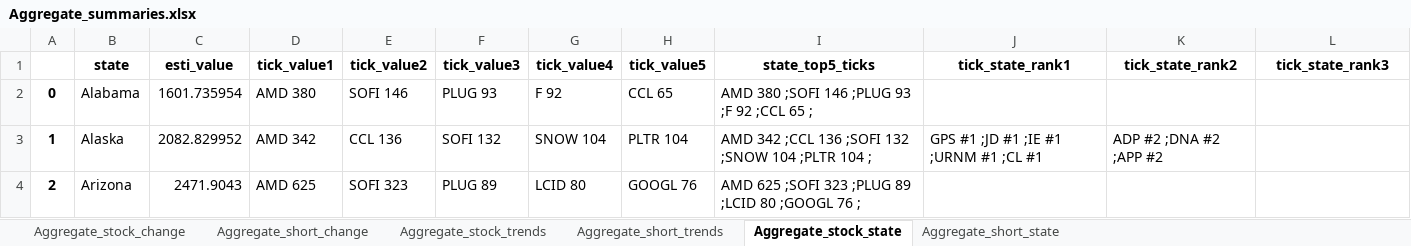
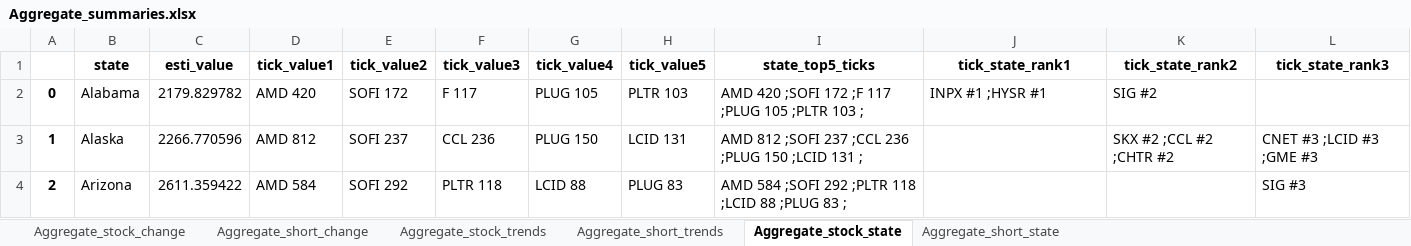
Before and after one commit to datasciencetemple/Trends, an Excel workbook: Aggregate_summaries.xlsx, sheet Aggregate_stock_state, drawn as a sheet; only a part is shown; values as stored, in another font and other column widths than the file's, no borders; the diff covers the shown part only; the diff names each change by its address in the sheet, - before the commit and + after, or states it on an @@ line.

```diff
--- a/Aggregate_summaries.xlsx (sheet Aggregate_stock_state)
+++ b/Aggregate_summaries.xlsx (sheet Aggregate_stock_state)
-C2 (esti_value): 1601.735954
+C2 (esti_value): 2179.829782
-D2 (tick_value1): AMD 380
+D2 (tick_value1): AMD 420
-E2 (tick_value2): SOFI 146
+E2 (tick_value2): SOFI 172
-F2 (tick_value3): PLUG 93
+F2 (tick_value3): F 117
-G2 (tick_value4): F 92
+G2 (tick_value4): PLUG 105
-H2 (tick_value5): CCL 65
+H2 (tick_value5): PLTR 103
-I2 (state_top5_ticks): AMD 380 ;SOFI 146 ;PLUG 93 ;F 92 ;CCL 65 ;
+I2 (state_top5_ticks): AMD 420 ;SOFI 172 ;F 117 ;PLUG 105 ;PLTR 103 ;
-J2 (tick_state_rank1): (empty)
+J2 (tick_state_rank1): INPX #1 ;HYSR #1
-K2 (tick_state_rank2): (empty)
+K2 (tick_state_rank2): SIG #2
-C3 (esti_value): 2082.829952
+C3 (esti_value): 2266.770596
-D3 (tick_value1): AMD 342
+D3 (tick_value1): AMD 812
-E3 (tick_value2): CCL 136
+E3 (tick_value2): SOFI 237
-F3 (tick_value3): SOFI 132
+F3 (tick_value3): CCL 236
-G3 (tick_value4): SNOW 104
+G3 (tick_value4): PLUG 150
-H3 (tick_value5): PLTR 104
+H3 (tick_value5): LCID 131
-I3 (state_top5_ticks): AMD 342 ;CCL 136 ;SOFI 132 ;SNOW 104 ;PLTR 104 ;
+I3 (state_top5_ticks): AMD 812 ;SOFI 237 ;CCL 236 ;PLUG 150 ;LCID 131 ;
-J3 (tick_state_rank1): GPS #1 ;JD #1 ;IE #1 ;URNM #1 ;CL #1
+J3 (tick_state_rank1): (empty)
-K3 (tick_state_rank2): ADP #2 ;DNA #2 ;APP #2
+K3 (tick_state_rank2): SKX #2 ;CCL #2 ;CHTR #2
-L3 (tick_state_rank3): (empty)
+L3 (tick_state_rank3): CNET #3 ;LCID #3 ;GME #3
-C4 (esti_value): 2471.9043
+C4 (esti_value): 2611.359422
-D4 (tick_value1): AMD 625
+D4 (tick_value1): AMD 584
-E4 (tick_value2): SOFI 323
+E4 (tick_value2): SOFI 292
-F4 (tick_value3): PLUG 89
+F4 (tick_value3): PLTR 118
-G4 (tick_value4): LCID 80
+G4 (tick_value4): LCID 88
-H4 (tick_value5): GOOGL 76
+H4 (tick_value5): PLUG 83
-I4 (state_top5_ticks): AMD 625 ;SOFI 323 ;PLUG 89 ;LCID 80 ;GOOGL 76 ;
+I4 (state_top5_ticks): AMD 584 ;SOFI 292 ;PLTR 118 ;LCID 88 ;PLUG 83 ;
-L4 (tick_state_rank3): (empty)
+L4 (tick_state_rank3): SIG #3
```
Also changed, not shown: 433 edited cells elsewhere in this sheet, sheet Aggregate_stock_trends, sheet Aggregate_short_trends, sheet Aggregate_stock_change, sheet Aggregate_short_state, sheet Aggregate_short_change.
